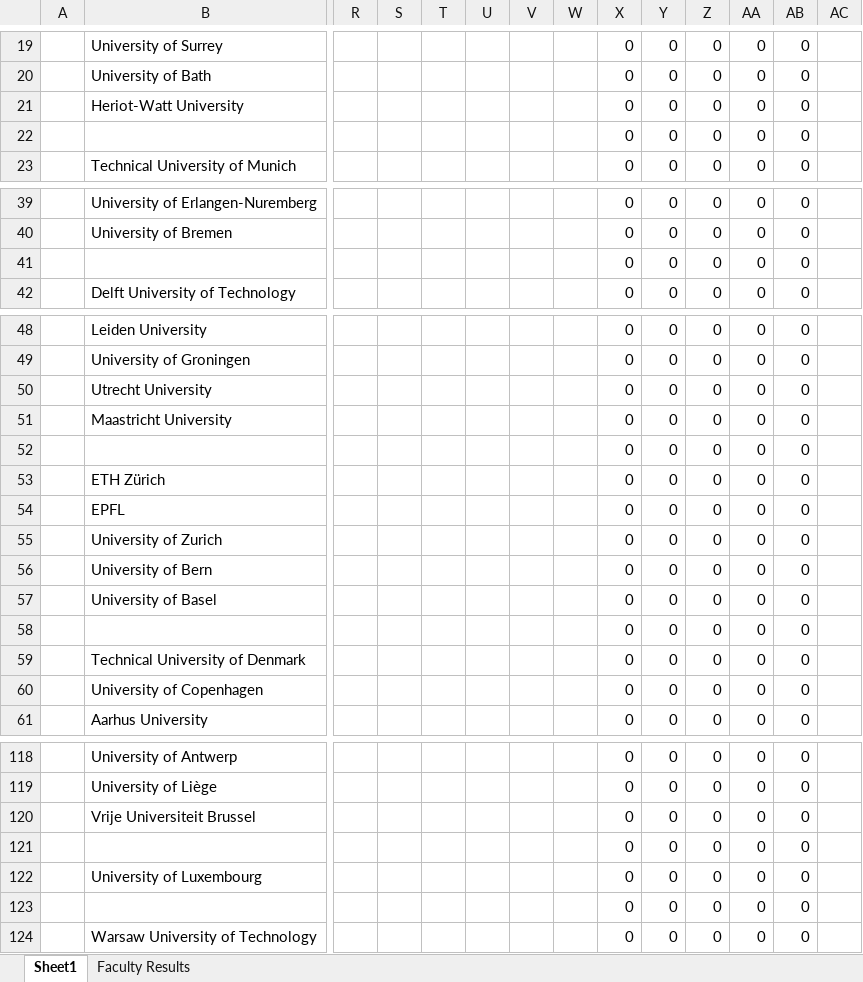
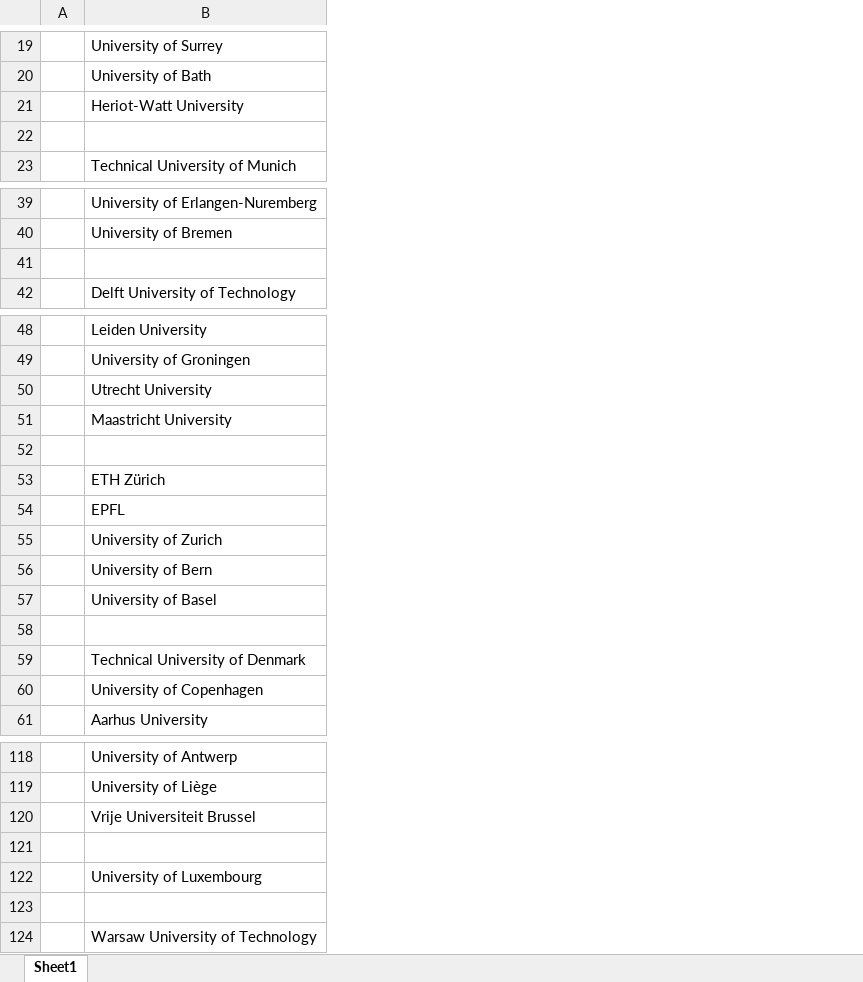
Before and after one commit to MohammadAbbasiM/phd-lead-finder, an Excel workbook: List of emails.xlsx, sheet Sheet1, drawn as a sheet; only a part is shown, gaps mark what is left out; values as stored, in another font and other column widths than the file's, no borders; rows hold the shown columns only; the diff covers the shown part only; the diff names each change by its address in the sheet, - before the commit and + after, or states it on an @@ line.

```diff
--- a/List of emails.xlsx (sheet Sheet1)
+++ b/List of emails.xlsx (sheet Sheet1)
-sheet tab: Faculty Results
-column R, empty
-column S, empty
-column T, empty
-column U, empty
-column V, empty
-column W, empty
-column X, rows 19-23: all 0; rows 39-42: all 0; rows 48-61: all 0; rows 118-124: all 0
-column Y, rows 19-23: all 0; rows 39-42: all 0; rows 48-61: all 0; rows 118-124: all 0
-column Z, rows 19-23: all 0; rows 39-42: all 0; rows 48-61: all 0; rows 118-124: all 0
-column AA, rows 19-23: all 0; rows 39-42: all 0; rows 48-61: all 0; rows 118-124: all 0
-column AB, rows 19-23: all 0; rows 39-42: all 0; rows 48-61: all 0; rows 118-124: all 0
-column AC, empty
-row 22:  |  |  |  |  |  |  |  | 0 | 0 | 0 | 0 | 0
+row 22: (empty)
-row 41:  |  |  |  |  |  |  |  | 0 | 0 | 0 | 0 | 0
+row 41: (empty)
-row 52:  |  |  |  |  |  |  |  | 0 | 0 | 0 | 0 | 0
+row 52: (empty)
-row 58:  |  |  |  |  |  |  |  | 0 | 0 | 0 | 0 | 0
+row 58: (empty)
-row 121:  |  |  |  |  |  |  |  | 0 | 0 | 0 | 0 | 0
+row 121: (empty)
-row 123:  |  |  |  |  |  |  |  | 0 | 0 | 0 | 0 | 0
+row 123: (empty)
```
Also changed, not shown: 4 removed columns and 70 edited cells elsewhere in this sheet.
